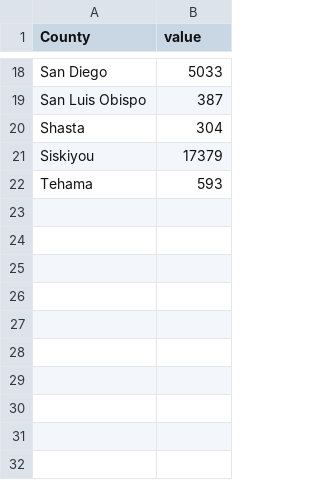
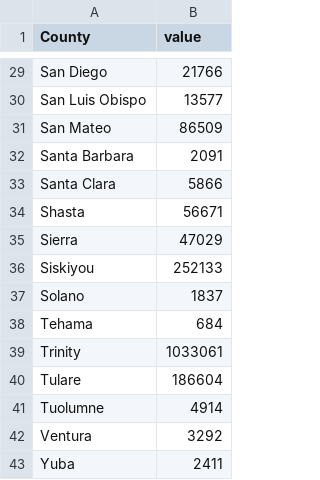
Before and after one commit to LegallyNotBlonde/Fire-Analysis, a CSV file: MapVisualizations/summary_data.csv, drawn as a sheet; only a part is shown, gaps mark what is left out; addresses are those after the commit; the diff covers the shown part only; the diff names each change by its address in the sheet, - before the commit and + after, or states it on an @@ line.

```diff
--- a/MapVisualizations/summary_data.csv
+++ b/MapVisualizations/summary_data.csv
-B29 (value): 5033
+B29 (value): 21766
-B30 (value): 387
+B30 (value): 13577
+row 31: San Mateo | 86509
+row 32: Santa Barbara | 2091
+row 33: Santa Clara | 5866
-B34 (value): 304
+B34 (value): 56671
+row 35: Sierra | 47029
-B36 (value): 17379
+B36 (value): 252133
+row 37: Solano | 1837
-B38 (value): 593
+B38 (value): 684
+row 39: Trinity | 1033061
+row 40: Tulare | 186604
+row 41: Tuolumne | 4914
+row 42: Ventura | 3292
+row 43: Yuba | 2411
```
Also changed, not shown: 16 added rows, 5 removed rows and 11 edited cells elsewhere in this file, Outputs/yearly_stats.csv, 6 other files.
